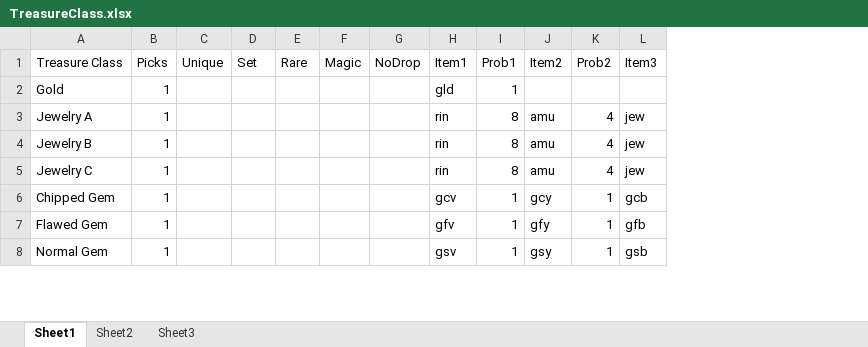
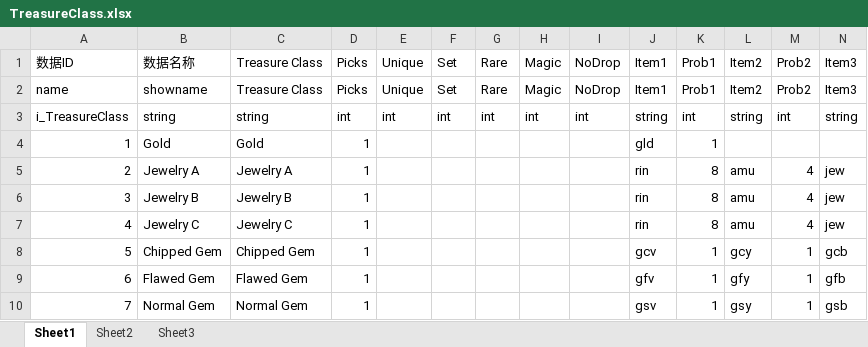
Before and after one commit to zpcpi/DiabloII_data, an Excel workbook: excel/data_excel/TreasureClass.xlsx, sheet Sheet1, drawn as a sheet; only a part is shown; values as stored, in another font and other column widths than the file's, no borders; addresses are those after the commit; rows hold the shown columns only; the diff names each change by its address in the sheet, - before the commit and + after, or states it on an @@ line.

```diff
--- a/excel/data_excel/TreasureClass.xlsx (sheet Sheet1)
+++ b/excel/data_excel/TreasureClass.xlsx (sheet Sheet1)
+column A, row 1: 数据ID; rows 4-10: 1 | 2 | 3 | 4 | 5 | 6 | 7
+column B, row 1: 数据名称; rows 4-10: Gold | Jewelry A | Jewelry B | Jewelry C | Chipped Gem | Flawed Gem | Normal Gem
+row 2: name | showname | Treasure Class | Picks | Unique | Set | Rare | Magic | NoDrop | Item1 | Prob1 | Item2 | Prob2 | Item3
+row 3: i_TreasureClass | string | string | int | int | int | int | int | int | string | int | string | int | string
```
Also changed, not shown: excel/data_excel/Sounds.xlsx, excel/data_excel/States.xlsx, 8 other files.
